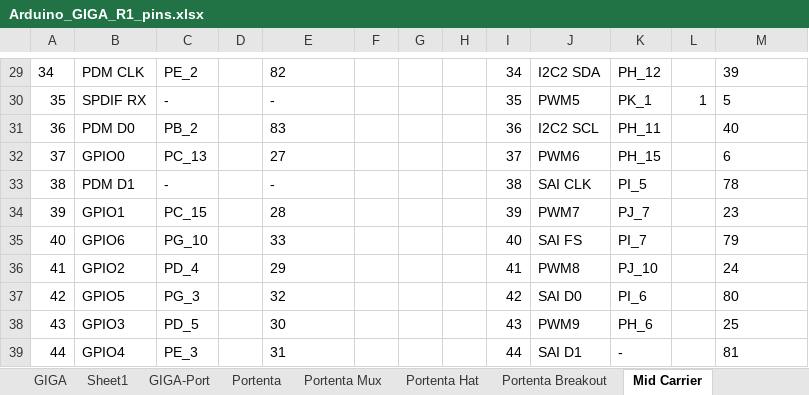
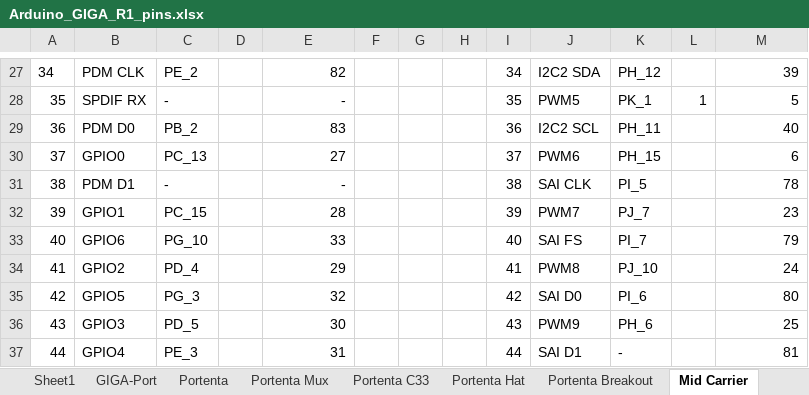
Before and after one commit to KurtE/Arduino_GIGA-stuff, an Excel workbook: Documents/Arduino_GIGA_R1_pins.xlsx, sheet Mid Carrier, drawn as a sheet; only a part is shown, gaps mark what is left out; values as stored, in another font and other column widths than the file's, no borders; table styles not drawn; addresses are those after the commit; the diff covers the shown part only; the diff names each change by its address in the sheet, - before the commit and + after, or states it on an @@ line.

```diff
--- a/Documents/Arduino_GIGA_R1_pins.xlsx (sheet Mid Carrier)
+++ b/Documents/Arduino_GIGA_R1_pins.xlsx (sheet Mid Carrier)
+sheet tab: Portenta C33
-E27:E37 alignment: left
+E27:E37 alignment: right
-M27:M37 alignment: left
+M27:M37 alignment: right
```
Also changed, not shown: 2 removed rows, 2 edited cells and cell formats elsewhere in this sheet, sheet Portenta Hat.
